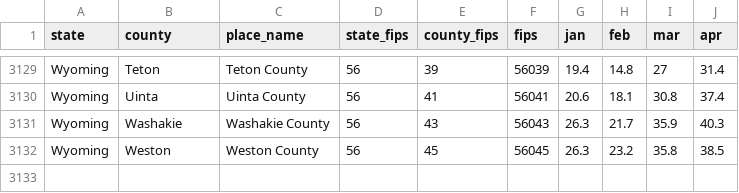
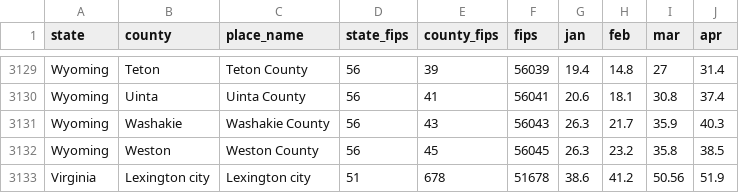
Before and after one commit to KISS/covid-19_research, a CSV file: tavg_counties.csv, drawn as a sheet; only a part is shown, gaps mark what is left out; the diff names each change by its address in the sheet, - before the commit and + after, or states it on an @@ line.

Commit message:
manually added 51678 (Lexington city, VA) to tavg dataset - was missing

```diff
--- a/tavg_counties.csv
+++ b/tavg_counties.csv
+row 3133: Virginia | Lexington city | Lexington city | 51 | 678 | 51678 | 38.6 | 41.2 | 50.56 | 51.9
```
Also changed, not shown: 3 other files.
